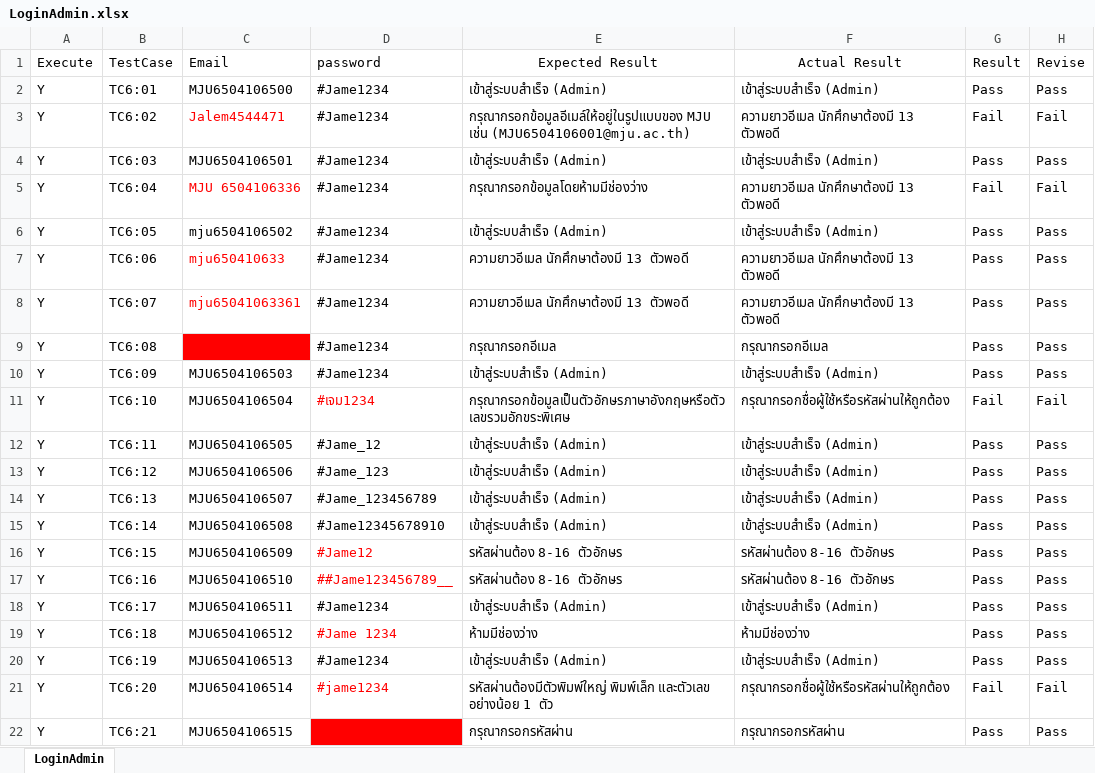
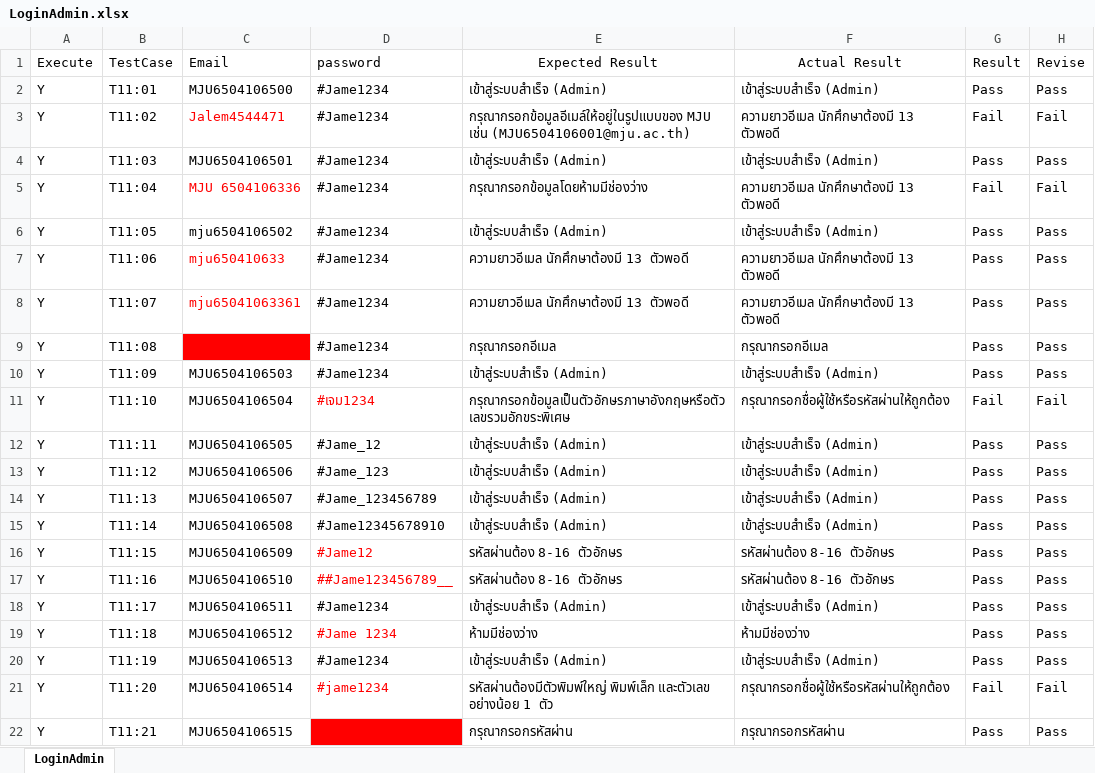
Before and after one commit to jalemkub/Test-Tutor, an Excel workbook: ExcelProject/LoginAdmin.xlsx, sheet LoginAdmin, drawn as a sheet; values as stored, in another font and other column widths than the file's, no borders; the diff names each change by its address in the sheet, - before the commit and + after, or states it on an @@ line.

```diff
--- a/ExcelProject/LoginAdmin.xlsx (sheet LoginAdmin)
+++ b/ExcelProject/LoginAdmin.xlsx (sheet LoginAdmin)
-B2 (TestCase): TC6:01
+B2 (TestCase): T11:01
-B3 (TestCase): TC6:02
+B3 (TestCase): T11:02
-B4 (TestCase): TC6:03
+B4 (TestCase): T11:03
-B5 (TestCase): TC6:04
+B5 (TestCase): T11:04
-B6 (TestCase): TC6:05
+B6 (TestCase): T11:05
-B7 (TestCase): TC6:06
+B7 (TestCase): T11:06
-B8 (TestCase): TC6:07
+B8 (TestCase): T11:07
-B9 (TestCase): TC6:08
+B9 (TestCase): T11:08
-B10 (TestCase): TC6:09
+B10 (TestCase): T11:09
-B11 (TestCase): TC6:10
+B11 (TestCase): T11:10
-B12 (TestCase): TC6:11
+B12 (TestCase): T11:11
-B13 (TestCase): TC6:12
+B13 (TestCase): T11:12
-B14 (TestCase): TC6:13
+B14 (TestCase): T11:13
-B15 (TestCase): TC6:14
+B15 (TestCase): T11:14
-B16 (TestCase): TC6:15
+B16 (TestCase): T11:15
-B17 (TestCase): TC6:16
+B17 (TestCase): T11:16
-B18 (TestCase): TC6:17
+B18 (TestCase): T11:17
-B19 (TestCase): TC6:18
+B19 (TestCase): T11:18
-B20 (TestCase): TC6:19
+B20 (TestCase): T11:19
-B21 (TestCase): TC6:20
+B21 (TestCase): T11:20
-B22 (TestCase): TC6:21
+B22 (TestCase): T11:21
```
Also changed, not shown: ExcelProject/AddCourse.xlsx, ExcelProject/EditProfile.xlsx, 39 other files.
